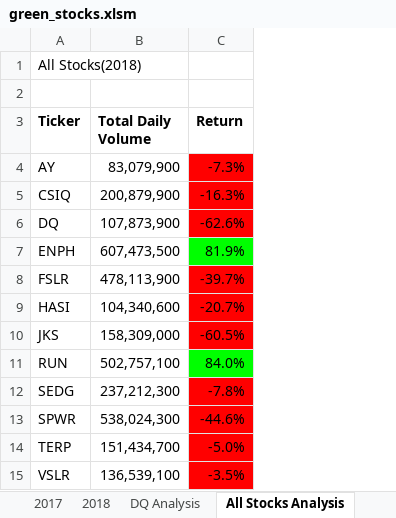
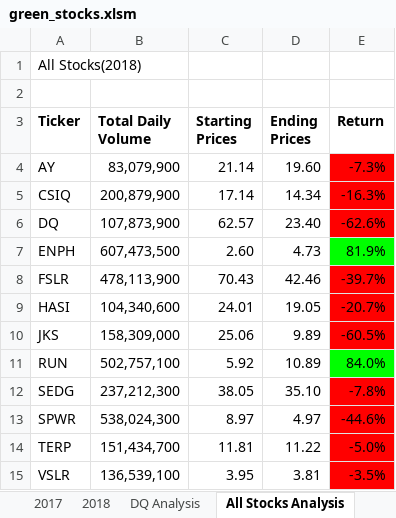
Before and after one commit to chanhodchang/stock-analysis, an Excel workbook: green_stocks.xlsm, sheet All Stocks Analysis, drawn as a sheet; values as stored, in another font and other column widths than the file's, no borders; charts and pictures not drawn; the diff names each change by its address in the sheet, - before the commit and + after, or states it on an @@ line.

Commit message:
Add files via upload
refactored some code and added a starting price and ending price array

```diff
--- a/green_stocks.xlsm (sheet All Stocks Analysis)
+++ b/green_stocks.xlsm (sheet All Stocks Analysis)
+column C (Starting Prices), rows 4-15: 21.14 | 17.14 | 62.57 | 2.60 | 70.43 | 24.01 | 25.06 | 5.92 | 38.05 | 8.97 | 11.81 | 3.95
+column D (Ending Prices), rows 4-15: 19.60 | 14.34 | 23.40 | 4.73 | 42.46 | 19.05 | 9.89 | 10.89 | 35.10 | 4.97 | 11.22 | 3.81
```
Also changed, not shown: charts or pictures.
